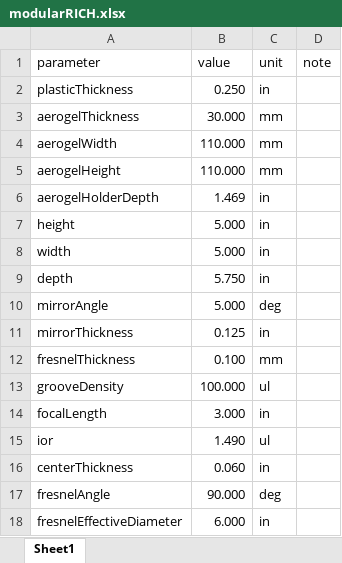
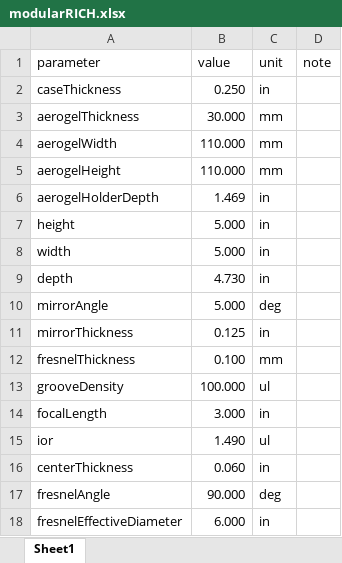
Before and after one commit to modularRICH/modularRICH, an Excel workbook: modularRICH.xlsx, sheet Sheet1, drawn as a sheet; values as stored, in another font and other column widths than the file's, no borders; the diff names each change by its address in the sheet, - before the commit and + after, or states it on an @@ line.

```diff
--- a/modularRICH.xlsx (sheet Sheet1)
+++ b/modularRICH.xlsx (sheet Sheet1)
-A2 (parameter): plasticThickness
+A2 (parameter): caseThickness
-B9 (value): 5.750
+B9 (value): 4.730
```
Also changed, not shown: 34 other files.
